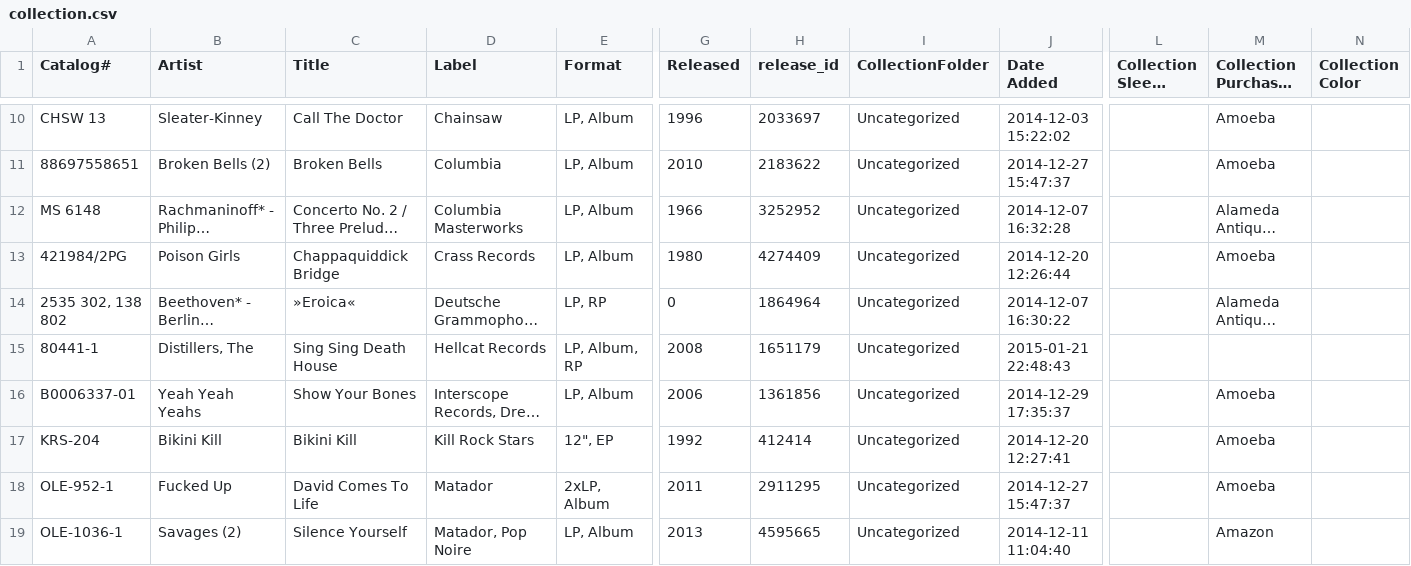
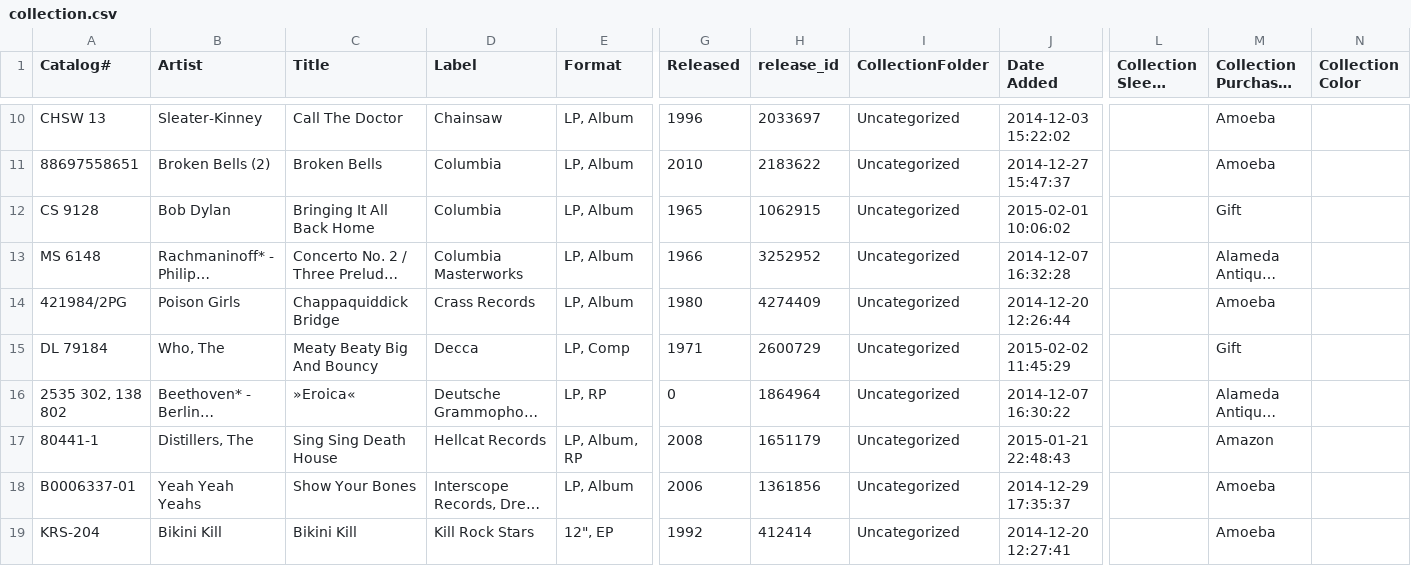
Before and after one commit to mouse-reeve/record-catalogue, a CSV file: collection.csv, drawn as a sheet; only a part is shown, gaps mark what is left out; the shorter side is filled out with more unchanged rows; long unchanged cells end in …; addresses are those after the commit; rows hold the shown columns only; the diff covers the shown part only; the diff names each change by its address in the sheet, - before the commit and + after, or states it on an @@ line.

Commit message:
Adds purchase location info and a few new finds

```diff
--- a/collection.csv
+++ b/collection.csv
+row 12: CS 9128 | Bob Dylan | Bringing It All Back Home | Columbia | LP, Album | 1965 | 1062915 | Uncategorized | 2015-02-01 10:06:02 |  | Gift
+row 15: DL 79184 | Who, The | Meaty Beaty Big And Bouncy | Decca | LP, Comp | 1971 | 2600729 | Uncategorized | 2015-02-02 11:45:29 |  | Gift
-M17 (Collection Purchased At): (empty)
+M17 (Collection Purchased At): Amazon
```
Also changed, not shown: 1 added row and 3 edited cells elsewhere in this file.
